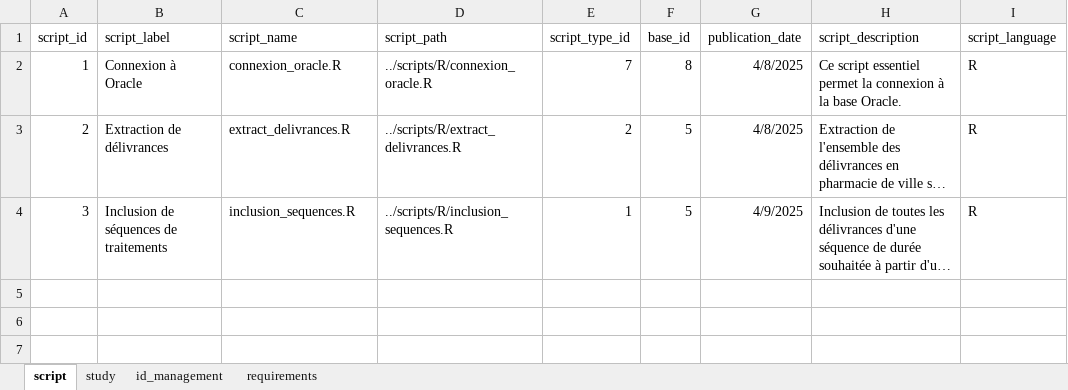
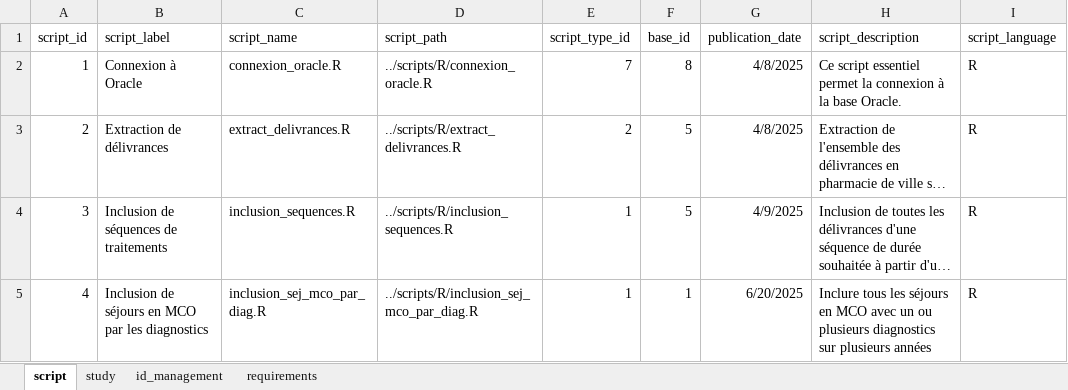
Before and after one commit to ChloeStDizier/SNDSQueryHub, an Excel workbook: spec/init_database_table_ppl.xlsx, sheet script, drawn as a sheet; long unchanged cells end in …; values as stored, in another font and other column widths than the file's, no borders; the diff names each change by its address in the sheet, - before the commit and + after, or states it on an @@ line.

Commit message:
New script + New study

```diff
--- a/spec/init_database_table_ppl.xlsx (sheet script)
+++ b/spec/init_database_table_ppl.xlsx (sheet script)
+row 5: 4 | Inclusion de séjours en MCO par les diagnostics | inclusion_sej_mco_par_diag.R | ../scripts/R/inclusion_sej_mco_par_diag.R | 1 | 1 | 6/20/2025 | Inclure tous les séjours en MCO avec un ou plusieurs diagnostics sur plusieurs années | R
```
Also changed, not shown: sheet study, sheet id_management, sheet requirements, 2 other files.
